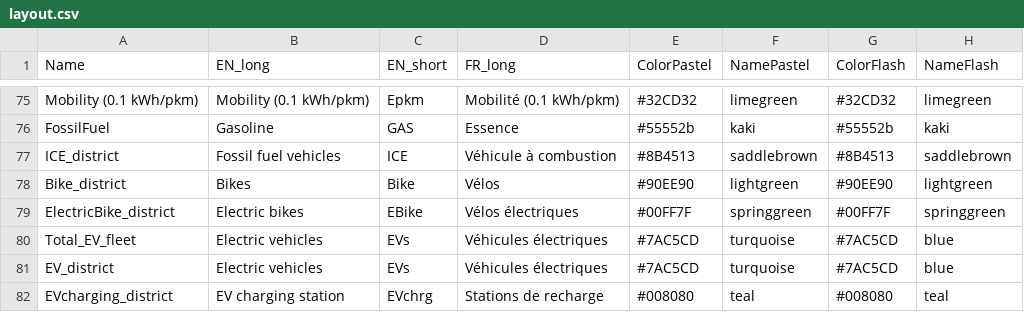
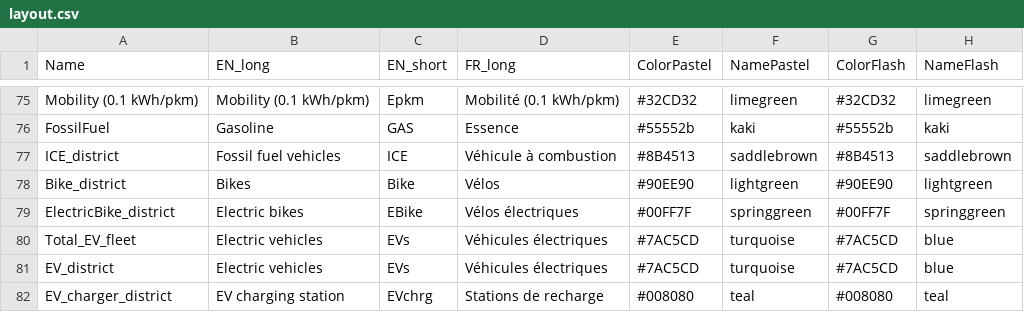
Before and after one commit to IPESE/REHO, a CSV file: reho/plotting/layout.csv, drawn as a sheet; only a part is shown, gaps mark what is left out.

```diff
--- a/reho/plotting/layout.csv
+++ b/reho/plotting/layout.csv
@@ -81,2 +81,2 @@ Total_EV_fleet,Electric vehicles,EVs,Véhicules électriques,#7AC5CD,turquoise,#
 EV_district,Electric vehicles,EVs,Véhicules électriques,#7AC5CD,turquoise,#7AC5CD,blue
-EVcharging_district,EV charging station,EVchrg,Stations de recharge,#008080,teal,#008080,teal
+EV_charger_district,EV charging station,EVchrg,Stations de recharge,#008080,teal,#008080,teal
```
Also changed, not shown: reho/data/infrastructure/district_units.csv, 12 other files.
